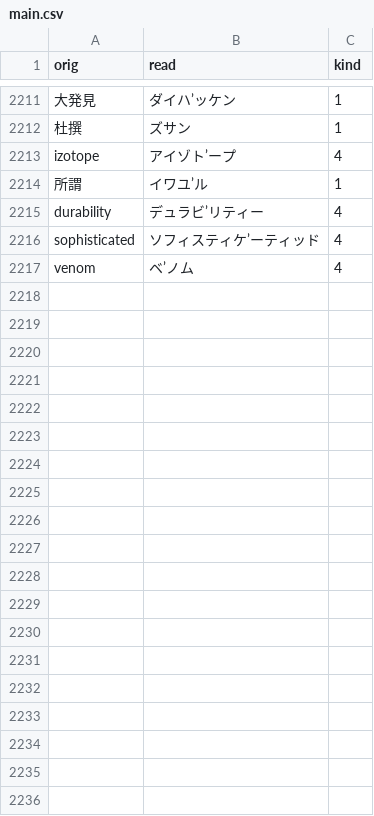
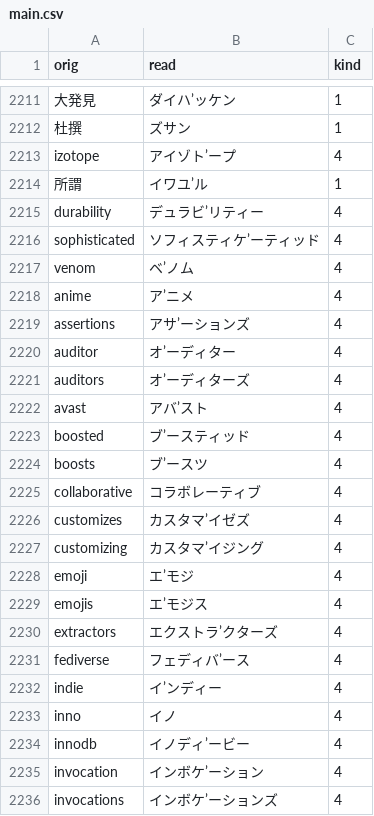
Before and after one commit to actlaboratory/HISS-dictionary, a CSV file: main.csv, drawn as a sheet; only a part is shown, gaps mark what is left out; the diff covers the shown part only.

Commit message:
Add 53 words

```diff
--- a/main.csv
+++ b/main.csv
@@ -2217 +2217,20 @@ sophisticated,ソフィスティケ’ーティッド,4
 venom,ベ’ノム,4
+anime,ア’ニメ,4
+assertions,アサ’ーションズ,4
+auditor,オ’ーディター,4
+auditors,オ’ーディターズ,4
+avast,アバ’スト,4
+boosted,　ブ’ースティッド,4
+boosts,ブ’ースツ,4
+collaborative,コラボレーティブ,4
+customizes,カスタマ’イゼズ,4
+customizing,カスタマ’イジング,4
+emoji,エ’モジ,4
+emojis,エ’モジス,4
+extractors,エクストラ’クターズ,4
+fediverse,フェディバ’ース,4
+indie,イ’ンディー,4
+inno,イノ,4
+innodb,イノディ’ービー,4
+invocation,インボケ’ーション,4
+invocations,インボケ’ーションズ,4
```
Also changed, not shown: 34 added rows elsewhere in this file.
